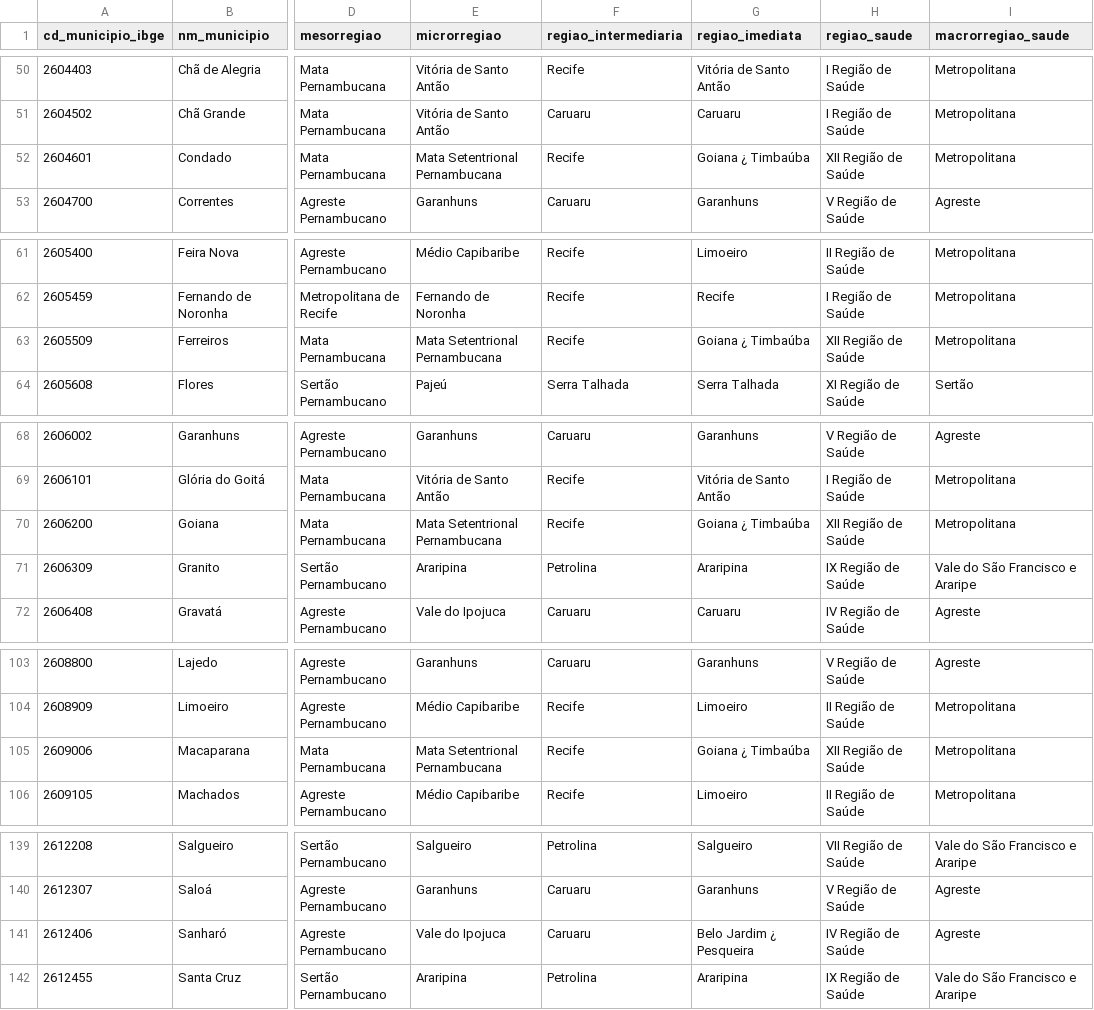
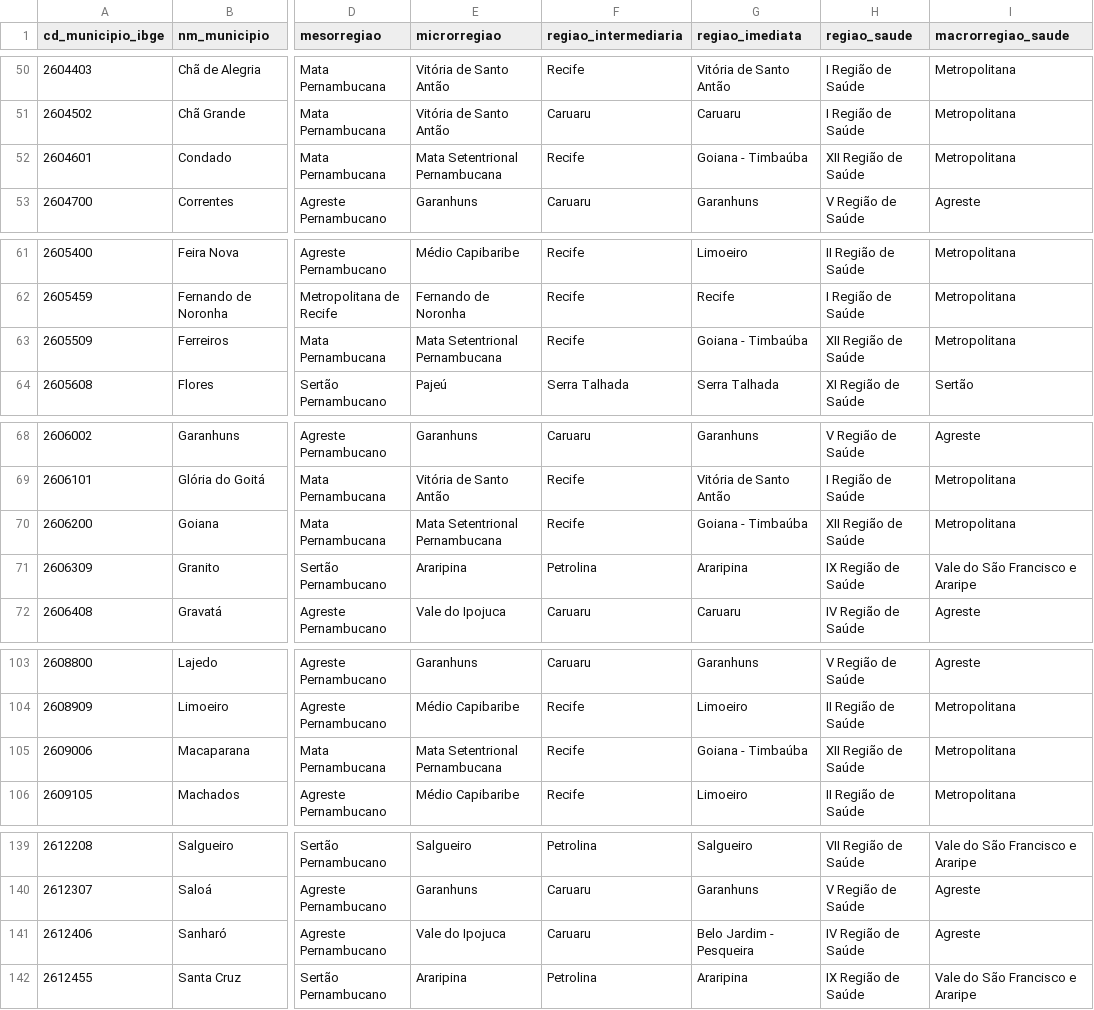
Before and after one commit to StrategicProjects/condepe-r, a CSV file: inst/extdata/regioes.csv, drawn as a sheet; only a part is shown, gaps mark what is left out; the diff covers the shown part only; the diff names each change by its address in the sheet, - before the commit and + after, or states it on an @@ line.

```diff
--- a/inst/extdata/regioes.csv
+++ b/inst/extdata/regioes.csv
-G52 (regiao_imediata): Goiana ¿ Timbaúba
+G52 (regiao_imediata): Goiana - Timbaúba
-G63 (regiao_imediata): Goiana ¿ Timbaúba
+G63 (regiao_imediata): Goiana - Timbaúba
-G70 (regiao_imediata): Goiana ¿ Timbaúba
+G70 (regiao_imediata): Goiana - Timbaúba
-G105 (regiao_imediata): Goiana ¿ Timbaúba
+G105 (regiao_imediata): Goiana - Timbaúba
-G141 (regiao_imediata): Belo Jardim ¿ Pesqueira
+G141 (regiao_imediata): Belo Jardim - Pesqueira
```
Also changed, not shown: 13 edited cells elsewhere in this file, 1 other file.
